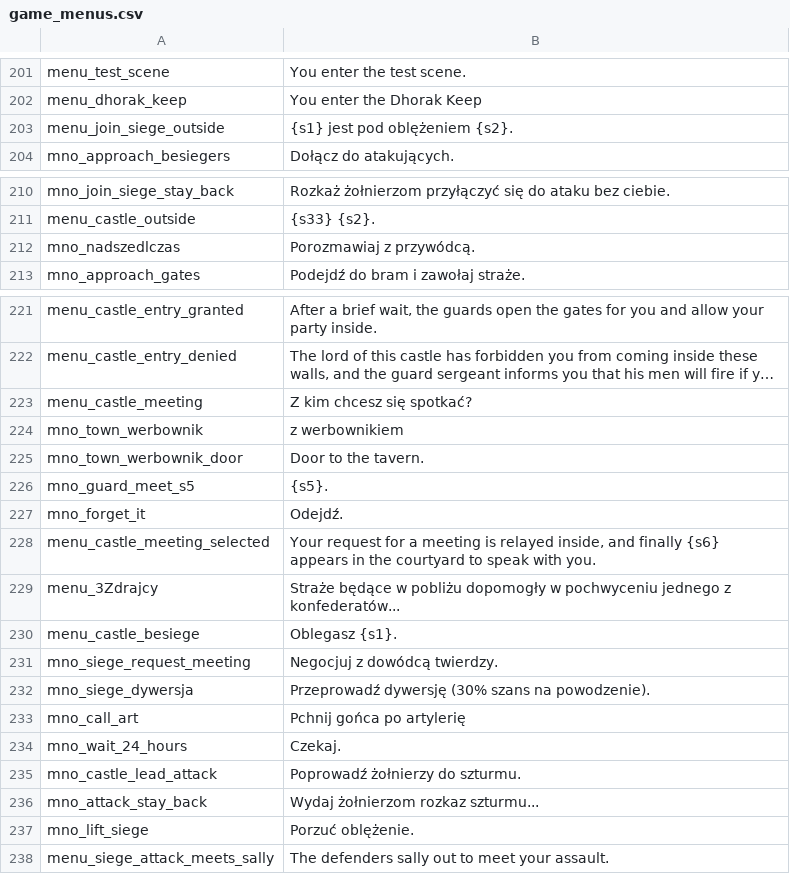
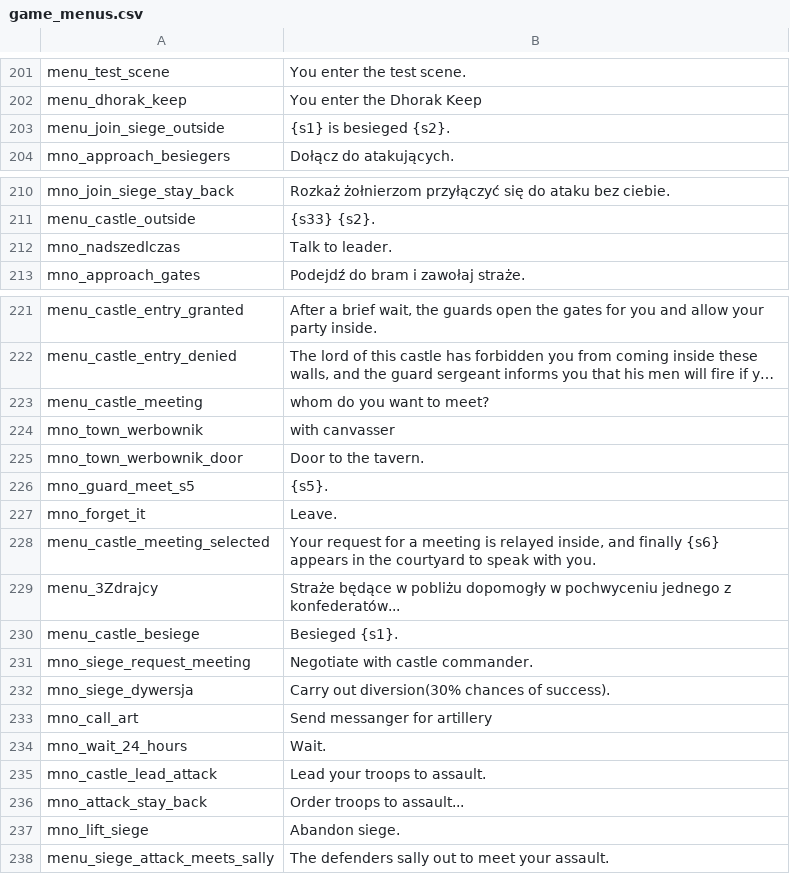
Before and after one commit to 1794/1794, a CSV file: Module/languages/en/game_menus.csv, drawn as a sheet; only a part is shown, gaps mark what is left out; long unchanged cells end in …; the diff names each change by its address in the sheet, - before the commit and + after, or states it on an @@ line.

```diff
--- a/Module/languages/en/game_menus.csv
+++ b/Module/languages/en/game_menus.csv
-B203: {s1} jest pod oblężeniem {s2}.
+B203: {s1} is besieged {s2}.
-B212: Porozmawiaj z przywódcą.
+B212: Talk to leader.
-B223: Z kim chcesz się spotkać?
+B223: whom do you want to meet?
-B224: z werbownikiem
+B224: with canvasser
-B227: Odejdź.
+B227: Leave.
-B230: Oblegasz {s1}.
+B230: Besieged {s1}.
-B231: Negocjuj z dowódcą twierdzy.
+B231: Negotiate with castle commander.
-B232: Przeprowadź dywersję (30% szans na powodzenie).
+B232: Carry out diversion(30% chances of success).
-B233: Pchnij gońca po artylerię
+B233: Send messanger for artillery
-B234: Czekaj.
+B234: Wait.
-B235: Poprowadź żołnierzy do szturmu.
+B235: Lead your troops to assault.
-B236: Wydaj żołnierzom rozkaz szturmu...
+B236: Order troops to assault...
-B237: Porzuć oblężenie.
+B237: Abandon siege.
```
Also changed, not shown: Module/languages/en/dialogs.csv, Module/languages/en/game_strings.csv, 16 other files.
